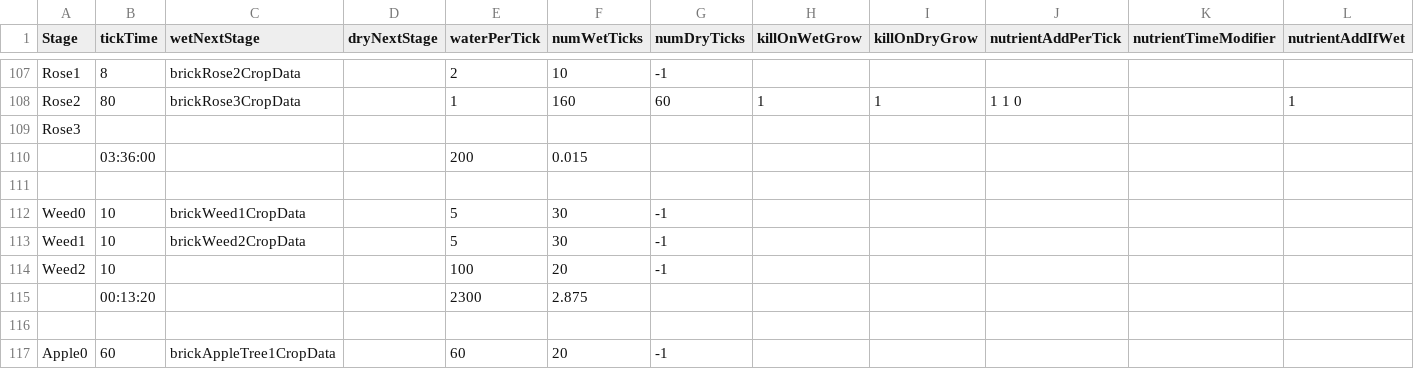
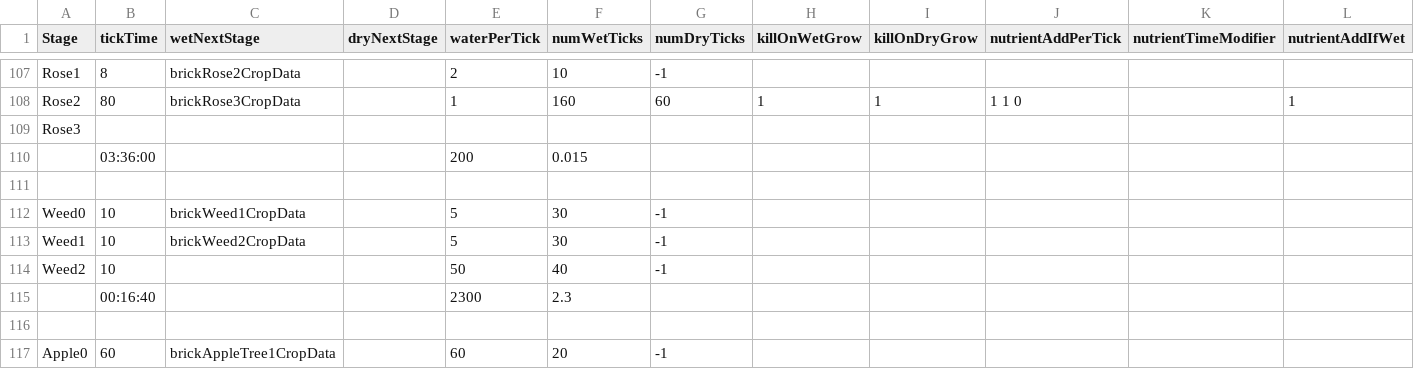
Before and after one commit to ConanODoyle/farming, a CSV file: config/plantData.csv, drawn as a sheet; only a part is shown, gaps mark what is left out; removed rows and columns are numbered as before the commit, all else as after; rows hold the shown columns only; the diff names each change by its address in the sheet, - before the commit and + after, or states it on an @@ line.

Commit message:
Decrease per tick weed water draw

```diff
--- a/config/plantData.csv
+++ b/config/plantData.csv
-E114 (waterPerTick): 100
+E114 (waterPerTick): 50
-F114 (numWetTicks): 20
+F114 (numWetTicks): 40
-row 115:  | 00:13:20 |  |  | 2300 | 2.875
+row 115:  | 00:16:40 |  |  | 2300 | 2.3
```
Also changed, not shown: 1 other file.
